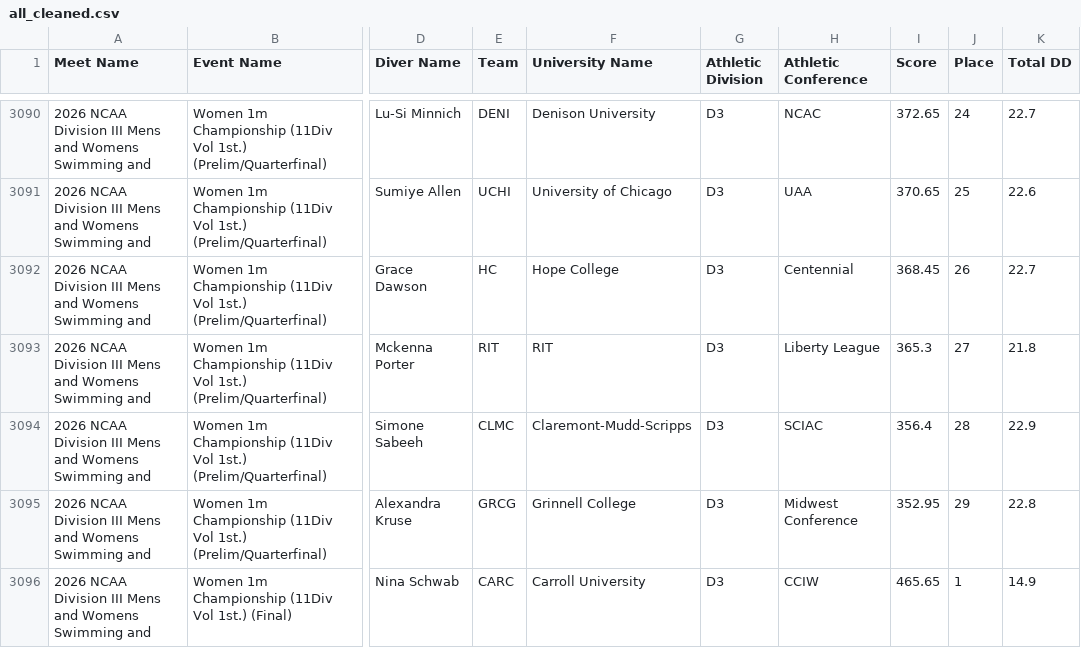
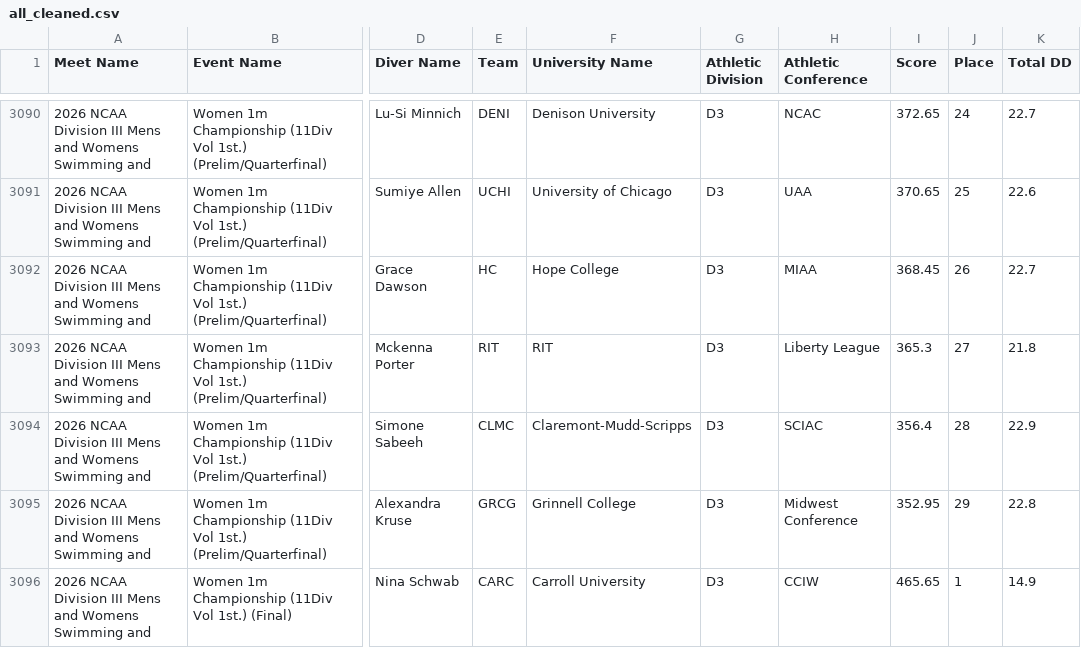
Before and after one commit to dwatkinsdiving28/divefit-finder, a CSV file: all_cleaned.csv, drawn as a sheet; only a part is shown, gaps mark what is left out; the diff covers the shown part only; the diff names each change by its address in the sheet, - before the commit and + after, or states it on an @@ line.

```diff
--- a/all_cleaned.csv
+++ b/all_cleaned.csv
-H3092 (Athletic Conference): Centennial
+H3092 (Athletic Conference): MIAA
```
Also changed, not shown: 19 edited cells elsewhere in this file.
